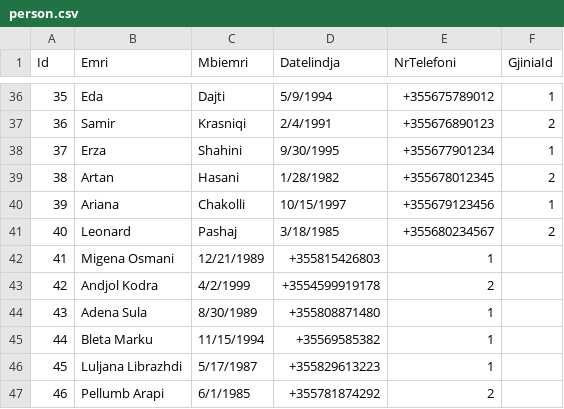
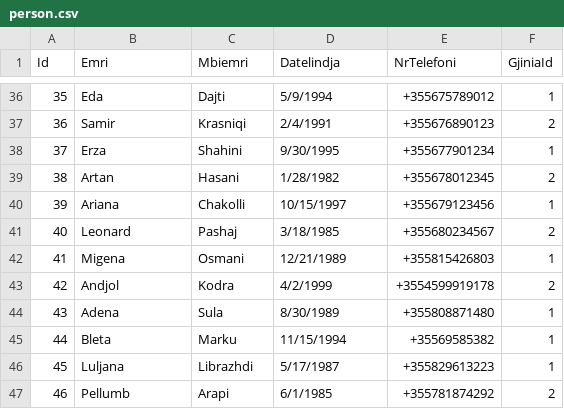
Before and after one commit to ViktoriaBashari/Projekt-DB-Master, a CSV file: database/dummy_data/person.csv, drawn as a sheet; only a part is shown, gaps mark what is left out; the diff covers the shown part only.

```diff
--- a/database/dummy_data/person.csv
+++ b/database/dummy_data/person.csv
@@ -42,6 +42,6 @@ Id,Emri,Mbiemri,Datelindja,NrTelefoni,GjiniaId
-41,Migena Osmani,12/21/1989,+355815426803,1
-42,Andjol Kodra,4/2/1999,+3554599919178,2
-43,Adena Sula,8/30/1989,+355808871480,1
-44,Bleta Marku,11/15/1994,+35569585382,1
-45,Luljana Librazhdi,5/17/1987,+355829613223,1
-46,Pellumb Arapi,6/1/1985,+355781874292,2
+41,Migena,Osmani,12/21/1989,+355815426803,1
+42,Andjol,Kodra,4/2/1999,+3554599919178,2
+43,Adena,Sula,8/30/1989,+355808871480,1
+44,Bleta,Marku,11/15/1994,+35569585382,1
+45,Luljana,Librazhdi,5/17/1987,+355829613223,1
+46,Pellumb,Arapi,6/1/1985,+355781874292,2
```
Also changed, not shown: 55 edited cells elsewhere in this file, database/dummy_data/anamneza_abuzimit.csv, database/dummy_data/anamneza_familjare.csv, 25 other files.
